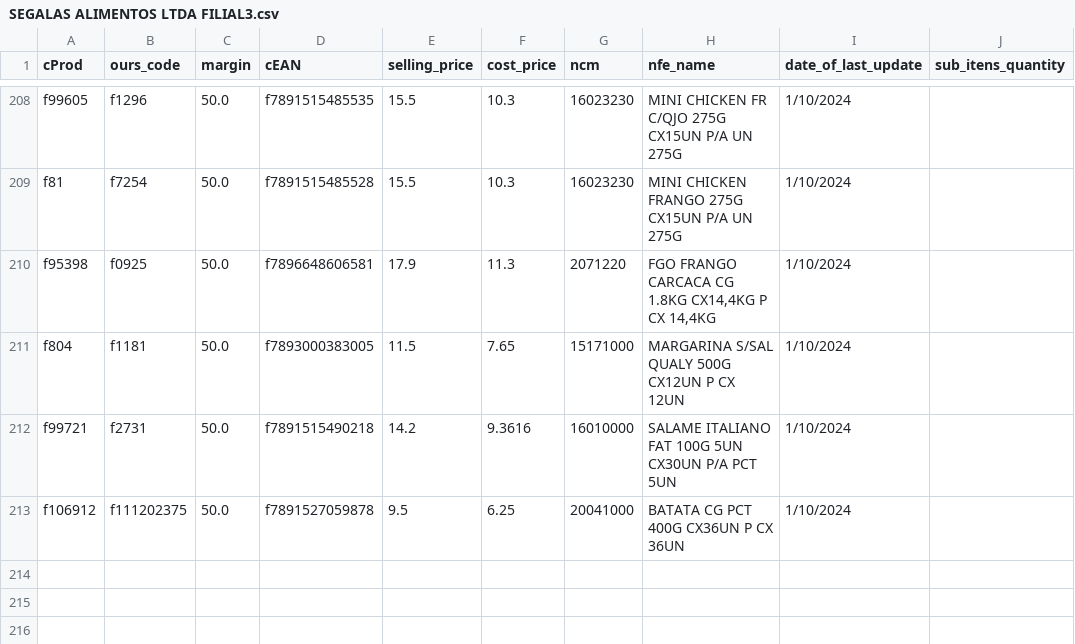
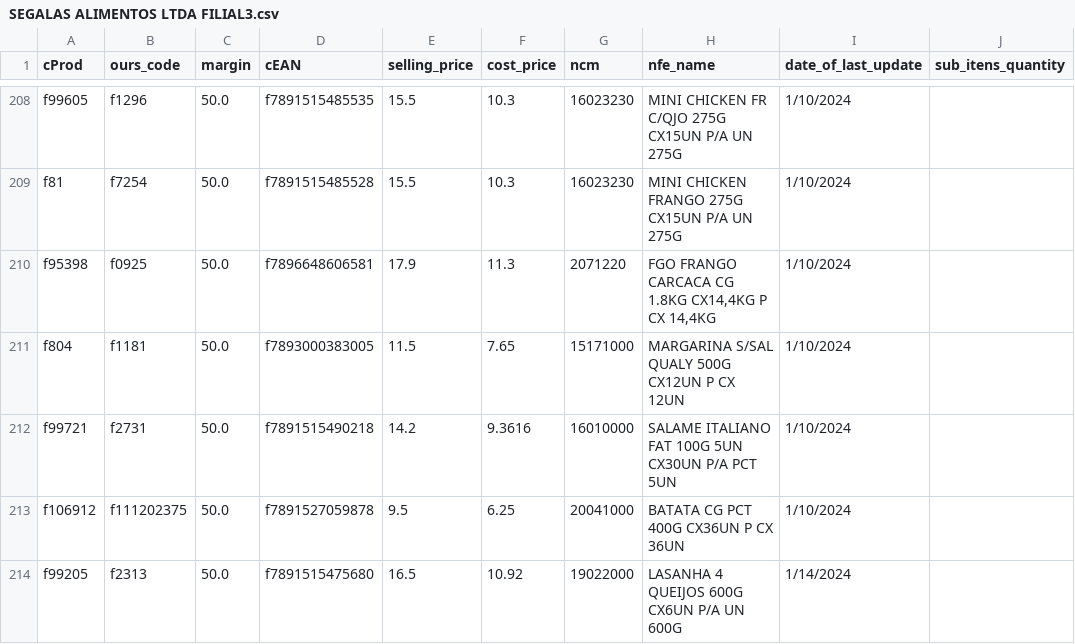
Before and after one commit to I3run01/bot-update-price-python, a CSV file: database/SEGALAS ALIMENTOS LTDA FILIAL3.csv, drawn as a sheet; only a part is shown, gaps mark what is left out.

```diff
--- a/database/SEGALAS ALIMENTOS LTDA FILIAL3.csv
+++ b/database/SEGALAS ALIMENTOS LTDA FILIAL3.csv
@@ -213 +213,2 @@ f99721,f2731,50.0,f7891515490218,14.2,9.3616,16010000,SALAME ITALIANO FAT 100G 5
 f106912,f111202375,50.0,f7891527059878,9.5,6.25,20041000,BATATA CG PCT 400G CX36UN P CX 36UN,1/10/2024,
+f99205,f2313,50.0,f7891515475680,16.5,10.92,19022000,LASANHA 4 QUEIJOS 600G CX6UN P/A UN 600G,1/14/2024,
```
Also changed, not shown: 2 other files.
